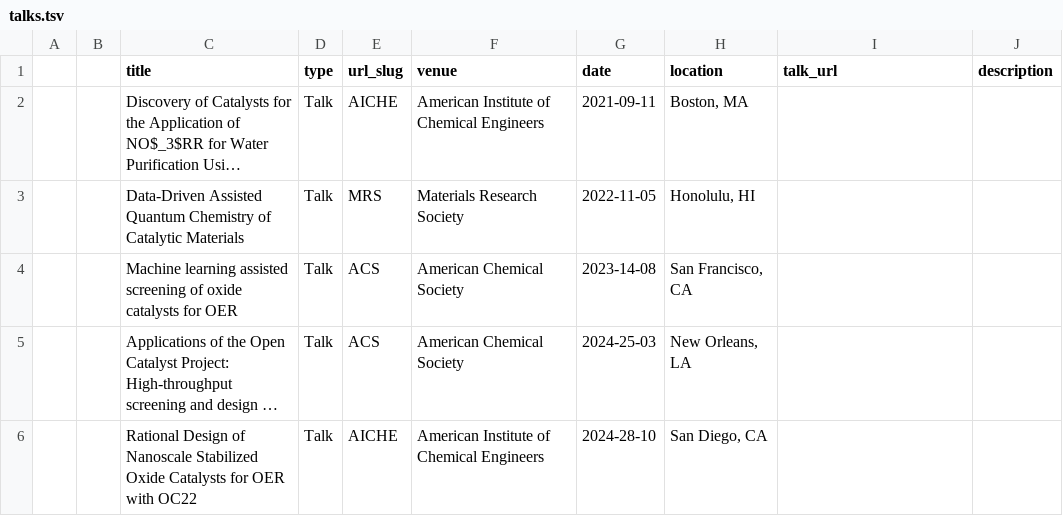
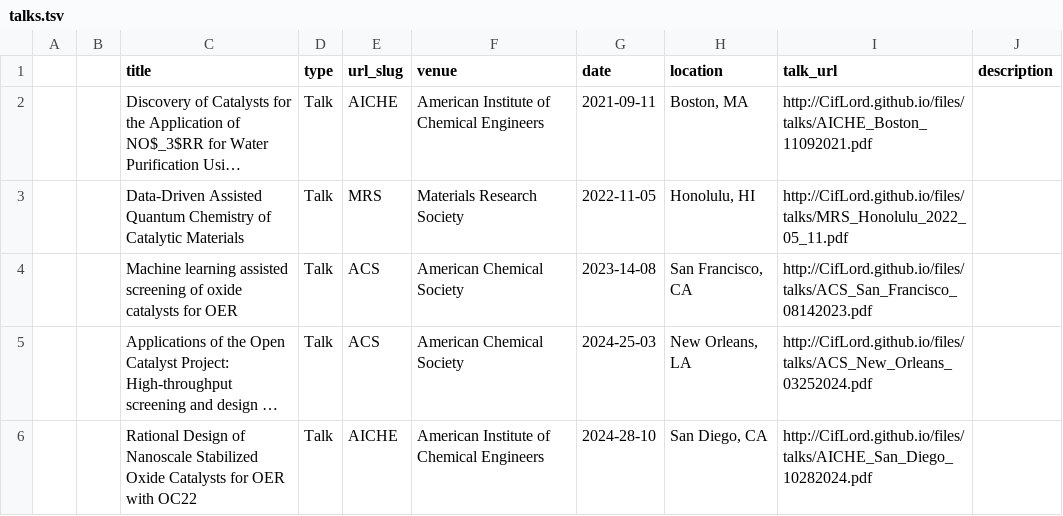
Before and after one commit to CifLord/CifLord.github.io, a TSV file: markdown_generator/talks.tsv, drawn as a sheet; long unchanged cells end in …; the diff names each change by its address in the sheet, - before the commit and + after, or states it on an @@ line.

```diff
--- a/markdown_generator/talks.tsv
+++ b/markdown_generator/talks.tsv
-I2 (talk_url): (empty)
+I2 (talk_url): http://CifLord.github.io/files/talks/AICHE_Boston_11092021.pdf
-I3 (talk_url): (empty)
+I3 (talk_url): http://CifLord.github.io/files/talks/MRS_Honolulu_2022_05_11.pdf
-I4 (talk_url): (empty)
+I4 (talk_url): http://CifLord.github.io/files/talks/ACS_San_Francisco_08142023.pdf
-I5 (talk_url): (empty)
+I5 (talk_url): http://CifLord.github.io/files/talks/ACS_New_Orleans_03252024.pdf
-I6 (talk_url): (empty)
+I6 (talk_url): http://CifLord.github.io/files/talks/AICHE_San_Diego_10282024.pdf
```
Also changed, not shown: 19 other files.
